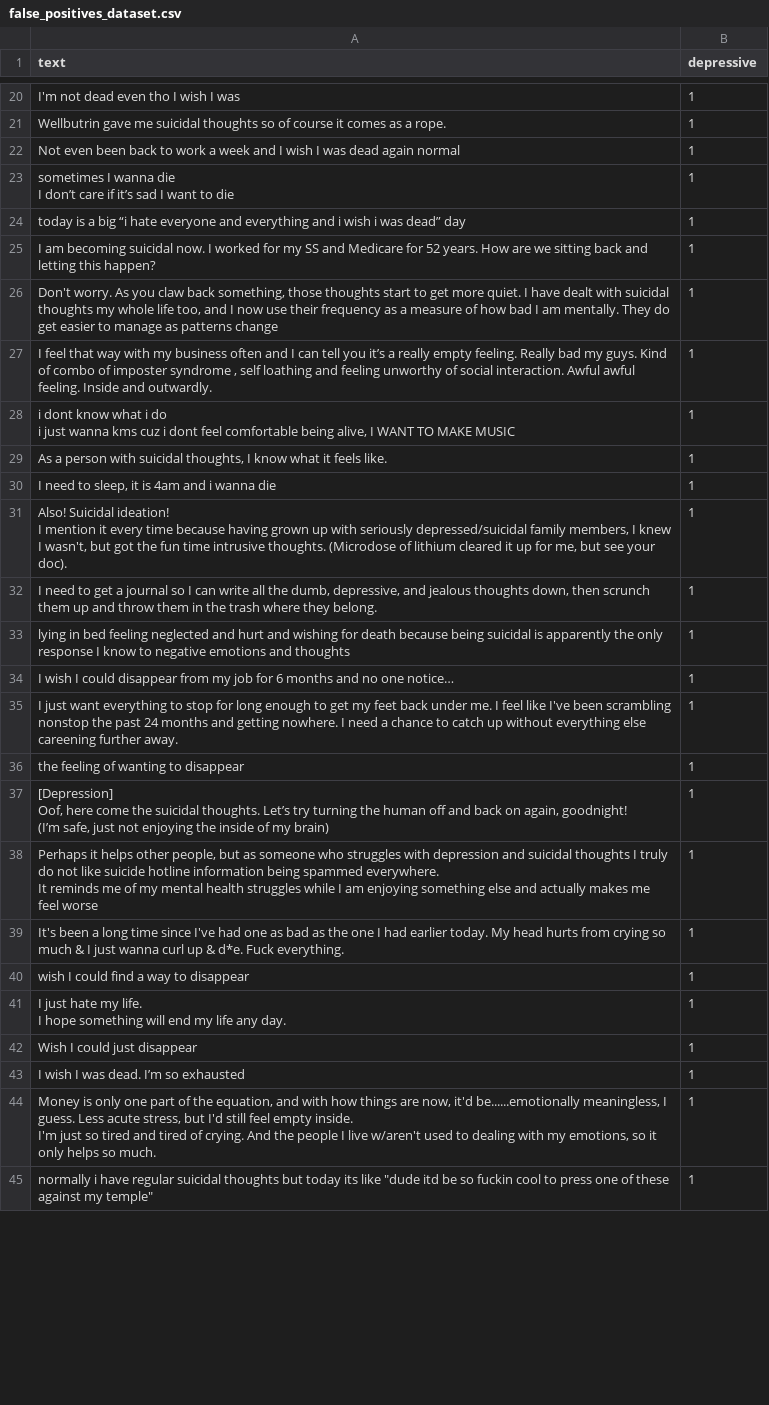
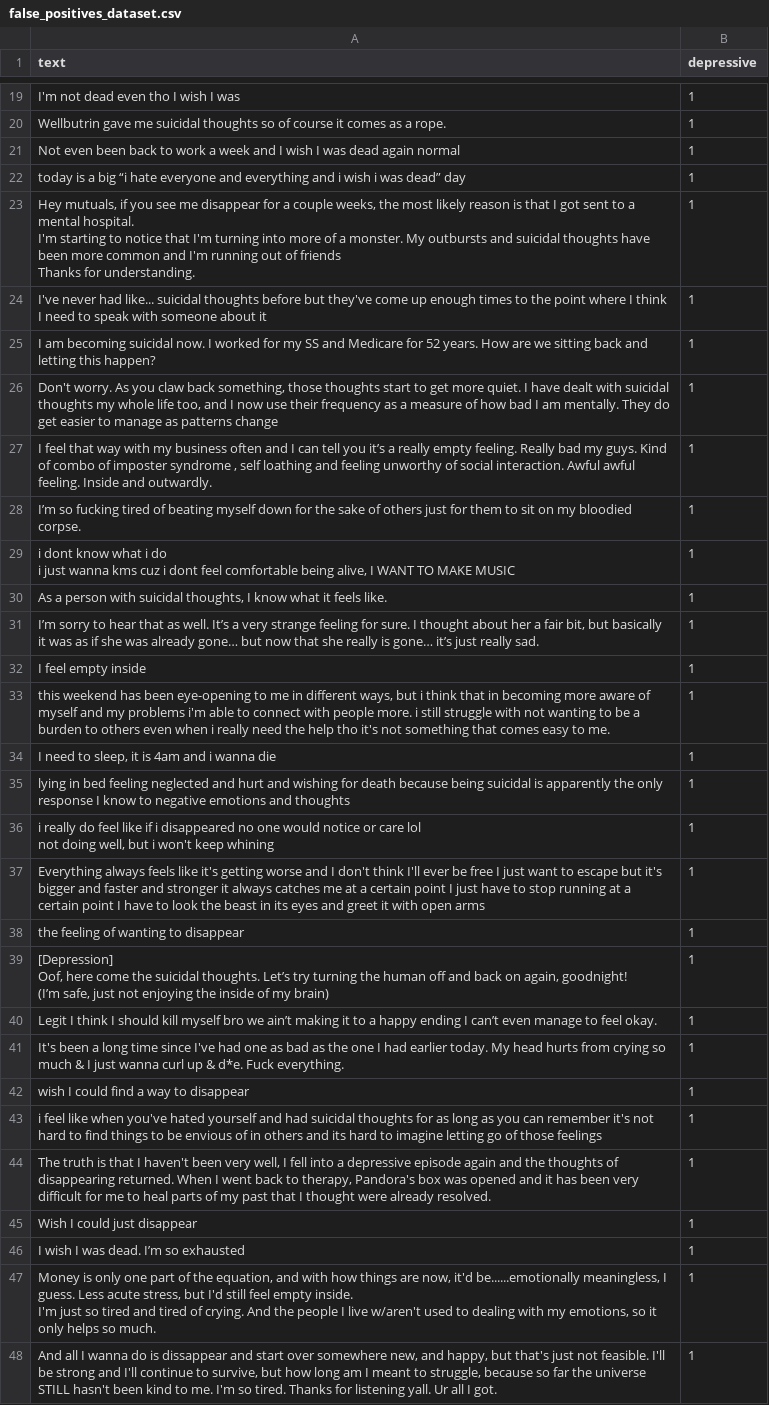
Before and after one commit to aliciamarzola/Bluesky-Depression, a CSV file: dataset/false_positives_dataset.csv, drawn as a sheet; only a part is shown, gaps mark what is left out; the diff covers the shown part only.

```diff
--- a/dataset/false_positives_dataset.csv
+++ b/dataset/false_positives_dataset.csv
@@ -32,5 +30,9 @@ Wellbutrin gave me suicidal thoughts so of course it comes as a rope.,1
 Not even been back to work a week and I wish I was dead again  normal,1
-"sometimes I wanna die
-I don’t care if it’s sad I want to die",1
 today is a big “i hate everyone and everything and i wish i was dead” day,1
+"Hey mutuals, if you see me disappear for a couple weeks, the most likely reason is that I got sent to a mental hospital.
+
+I'm starting to notice that I'm turning into more of a monster. My outbursts and suicidal thoughts have been more common and I'm running out of friends
+
+Thanks for understanding.",1
+I've never had like... suicidal thoughts before but they've come up enough times to the point where I think I need to speak with someone about it,1
 I am becoming suicidal now.  I worked for my SS and Medicare for 52 years.  How are we sitting back and letting this happen?,1
@@ -38,2 +40,3 @@ I am becoming suicidal now.  I worked for my SS and Medicare for 52 years.  How
 "I feel that way with my business often and I can tell you it’s a really empty feeling. Really bad my guys. Kind of combo of  imposter syndrome , self loathing and feeling unworthy of social interaction. Awful awful feeling. Inside and outwardly.",1
+I’m so fucking tired of beating myself down for the sake of others just for them to sit on my bloodied corpse.,1
 "i dont know what i do
@@ -43,9 +46,11 @@ i just wanna kms cuz i dont feel comfortable being alive, I WANT TO MAKE MUSIC",
 ",1
+"I’m sorry to hear that as well. It’s a very strange feeling for sure. I thought about her a fair bit, but basically it was as if she was already gone… but now that she really is gone… it’s just really sad.",1
+I feel empty inside,1
+"this weekend has been eye-opening to me in different ways, but i think that in becoming more aware of myself and my problems i'm able to connect with people more. i still struggle with not wanting to be a burden to others even when i really need the help tho it's not something that comes easy to me.",1
 "I need to sleep, it is 4am and i wanna die",1
-"Also! Suicidal ideation!
-I mention it every time because having grown up with seriously depressed/suicidal family members, I knew I wasn't, but got the fun time intrusive thoughts. (Microdose of lithium cleared it up for me, but see your doc).",1
-"I need to get a journal so I can write all the dumb, depressive, and jealous thoughts down, then scrunch them up and throw them in the trash where they belong.",1
 lying in bed feeling neglected and hurt and wishing for death because being suicidal is apparently the only response I know to negative emotions and thoughts,1
-I wish I could disappear from my job for 6 months and no one notice…,1
-I just want everything to stop for long enough to get my feet back under me. I feel like I've been scrambling nonstop the past 24 months and getting nowhere. I need a chance to catch up without everything else careening further away.,1
+"i really do feel like if i disappeared no one would notice or care lol
+
+not doing well, but i won't keep whining",1
+Everything always feels like it's getting worse and I don't think I'll ever be free I just want to escape but it's bigger and faster and stronger it always catches me at a certain point I just have to stop running at a certain point I have to look the beast in its eyes and greet it with open arms,1
 the feeling of wanting to disappear,1
@@ -56,9 +61,7 @@ Oof, here come the suicidal thoughts. Let’s try turning the human off and back
 (I’m safe, just not enjoying the inside of my brain)",1
-"Perhaps it helps other people, but as someone who struggles with depression and suicidal thoughts I truly do not like suicide hotline information being spammed everywhere.
-
-It reminds me of my mental health struggles while I am enjoying something else and actually makes me feel worse",1
+Legit I think I should kill myself bro we ain’t making it to a happy ending I can’t even manage to feel okay.,1
 It's been a long time since I've had one as bad as the one I had earlier today. My head hurts from crying so much & I just wanna curl up & d*e. Fuck everything.,1
 wish I could find a way to disappear,1
-"I just hate my life.
-I hope something will end my life any day.",1
+i feel like when you've hated yourself and had suicidal thoughts for as long as you can remember it's not hard to find things to be envious of in others  and its hard to imagine letting go of those feelings,1
+"The truth is that I haven't been very well, I fell into a depressive episode again and the thoughts of disappearing returned. When I went back to therapy, Pandora's box was opened and it has been very difficult for me to heal parts of my past that I thought were already resolved.",1
 Wish I could just disappear,1
@@ -68,2 +71,2 @@ I wish I was dead. I’m so exhausted,1
 I'm just so tired and tired of crying. And the people I live w/aren't used to dealing with my emotions, so it only helps so much.",1
-"normally i have regular suicidal thoughts but today its like ""dude itd be so fuckin cool to press one of these against my temple""",1
+"And all I wanna do is dissappear and start over somewhere new, and happy, but that's just not feasible.  I'll be strong and I'll continue to survive,  but how long am I meant to struggle, because so far the universe STILL hasn't been kind to me. I'm so tired. Thanks for listening yall. Ur all I got.",1
```
Also changed, not shown: 2 added rows, 9 removed rows and 5 edited cells elsewhere in this file, 4 other files.
